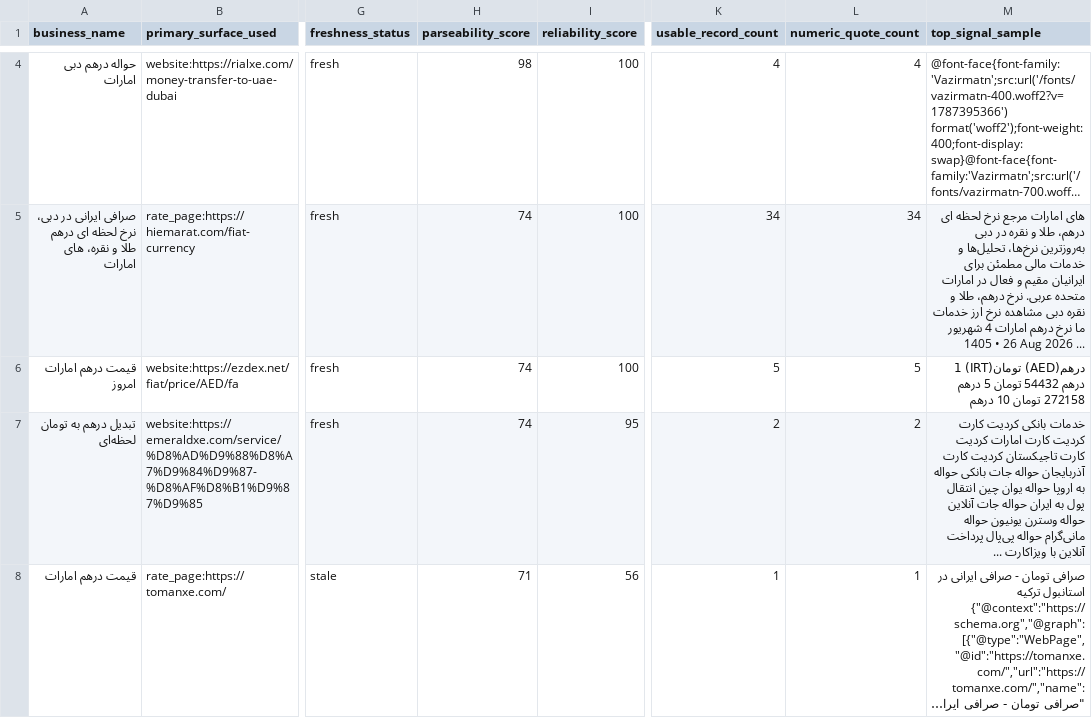
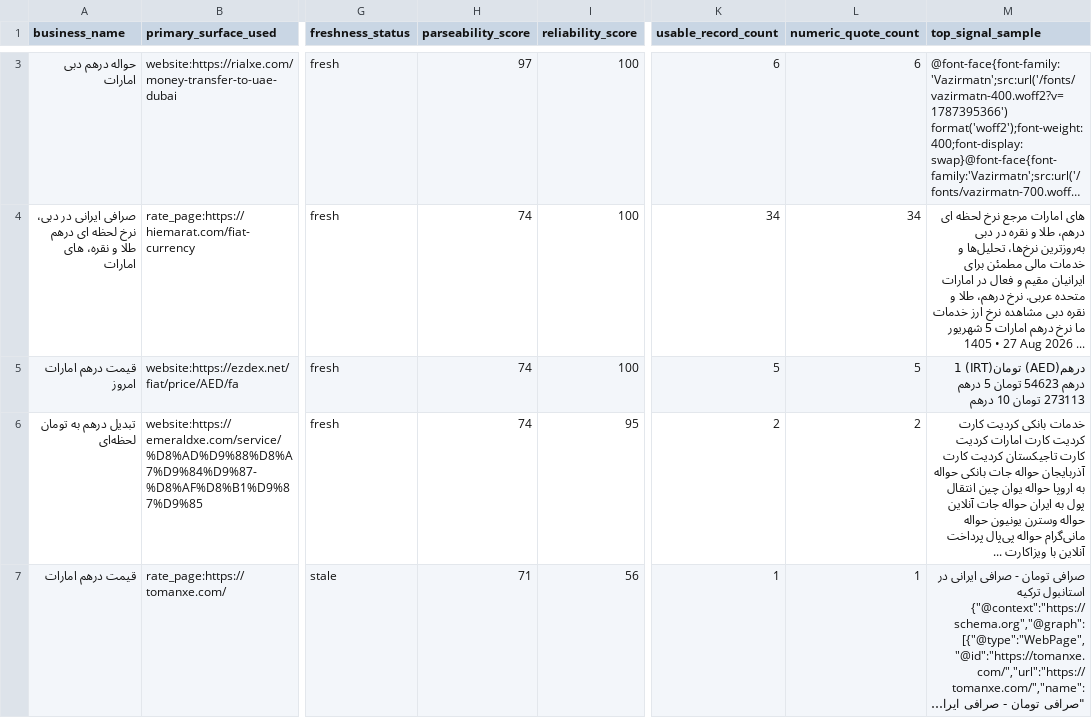
Before and after one commit to KevinMehrabi/rialwatch, a CSV file: survey_outputs/uae_basket_review.csv, drawn as a sheet; only a part is shown, gaps mark what is left out; long unchanged cells end in …; addresses are those after the commit; the diff covers the shown part only; the diff names each change by its address in the sheet, - before the commit and + after, or states it on an @@ line.

```diff
--- a/survey_outputs/uae_basket_review.csv
+++ b/survey_outputs/uae_basket_review.csv
-H3 (parseability_score): 98
+H3 (parseability_score): 97
-K3 (usable_record_count): 4
+K3 (usable_record_count): 6
-L3 (numeric_quote_count): 4
+L3 (numeric_quote_count): 6
-M4 (top_signal_sample): …درهم امارات 4 شهریور 1405 • 26 Aug 2026…
+M4 (top_signal_sample): …درهم امارات 5 شهریور 1405 • 27 Aug 2026…
-M5 (top_signal_sample): …1 درهم 54432 تومان 5 درهم 272158 تومان 10…
+M5 (top_signal_sample): …1 درهم 54623 تومان 5 درهم 273113 تومان 10…
```
Also changed, not shown: 1 removed row and 1 edited cell elsewhere in this file, survey_outputs/regional_fx_board_candidates.csv, survey_outputs/regional_market_signal_candidates.csv, 19 other files.
